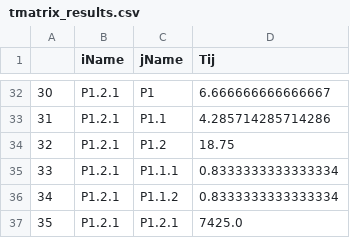
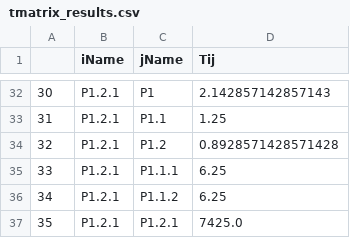
Before and after one commit to srhariha/SpatioTemporalSEIR, a CSV file: output/tmatrix_results.csv, drawn as a sheet; only a part is shown, gaps mark what is left out; the diff covers the shown part only.

```diff
--- a/output/tmatrix_results.csv
+++ b/output/tmatrix_results.csv
@@ -32,6 +32,6 @@
-30,P1.2.1,P1,6.666666666666667
-31,P1.2.1,P1.1,4.285714285714286
-32,P1.2.1,P1.2,18.75
-33,P1.2.1,P1.1.1,0.8333333333333334
-34,P1.2.1,P1.1.2,0.8333333333333334
+30,P1.2.1,P1,2.142857142857143
+31,P1.2.1,P1.1,1.25
+32,P1.2.1,P1.2,0.8928571428571428
+33,P1.2.1,P1.1.1,6.25
+34,P1.2.1,P1.1.2,6.25
 35,P1.2.1,P1.2.1,7425.0
```
Also changed, not shown: 23 edited cells elsewhere in this file, 1 other file.
